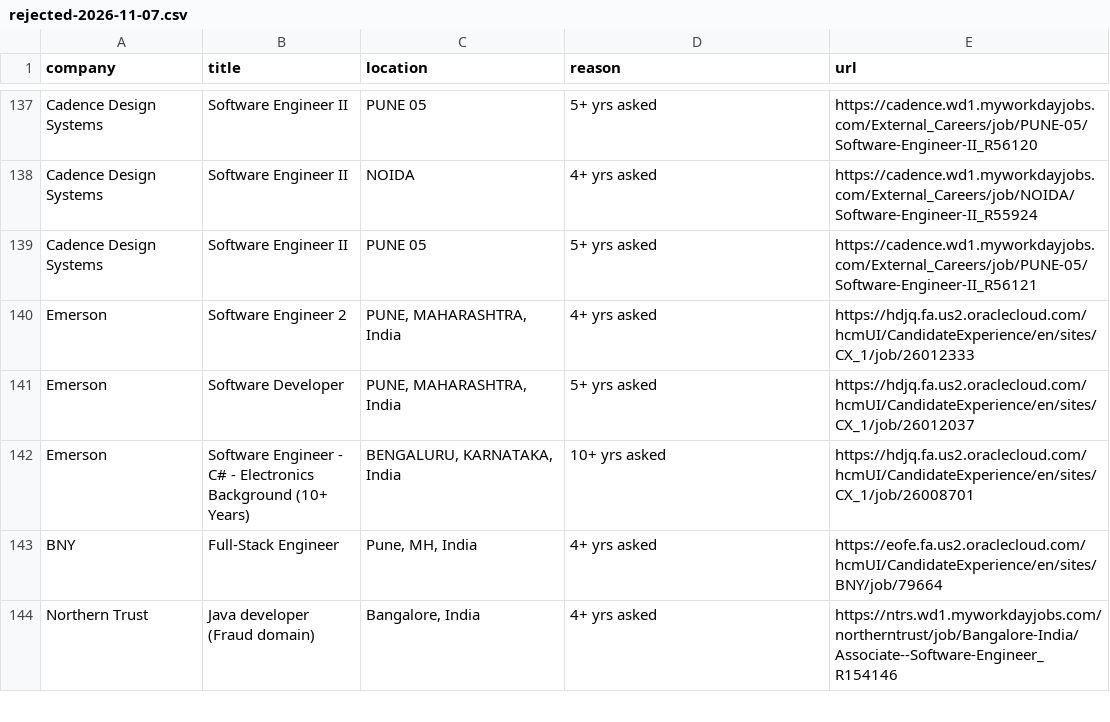
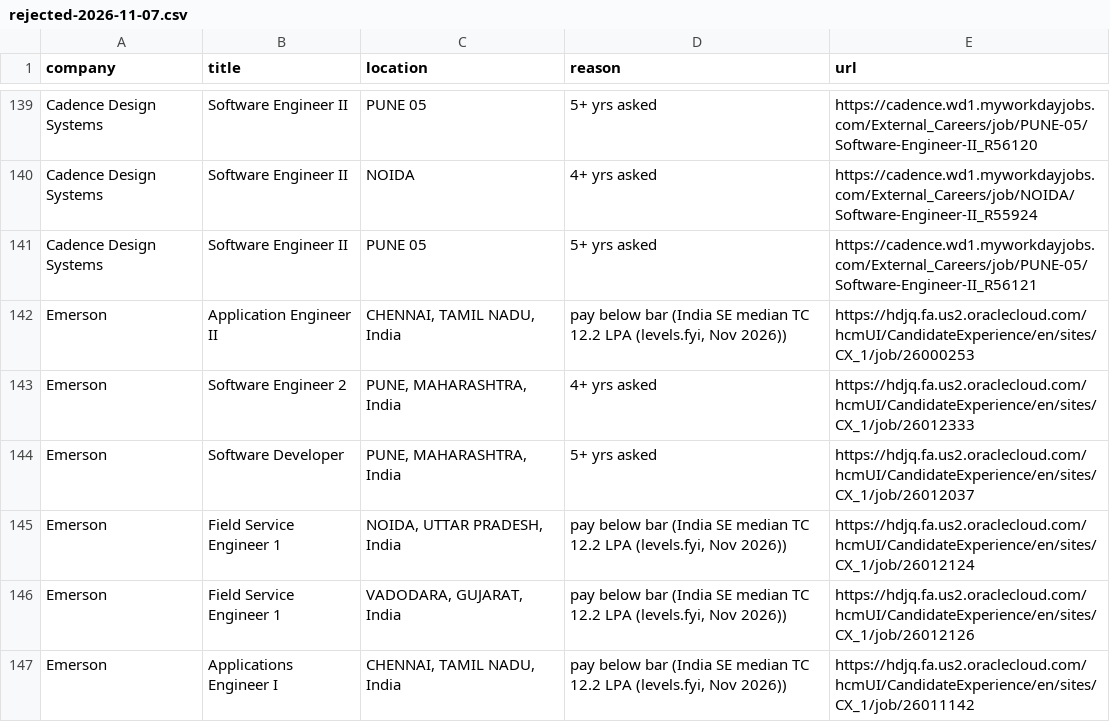
Before and after one commit to 24yash/india-swe-job-search, a CSV file: output/rejected-2026-11-07.csv, drawn as a sheet; only a part is shown, gaps mark what is left out; the shorter side is filled out with more unchanged rows; the diff covers the shown part only.

Commit message:
Pay-check the leads on levels.fyi; exclude services firms found in leads
- levels.fyi India SE pay recorded in tiers.json for every lead company
  with 2+ leads and notable single-lead product companies (~40).
- Above the bar: Guidewire, Cashfree, BNY, Safe Security, Socure.
  Above except entry level (below_title): Cadence, Applied Materials,
  Sigmoid, Sophos. Below: Emerson, Eurofins, NCR Voyix, HighRadius, UPS,
  Wolters Kluwer, FIS. Borderline or no data: kept as leads with notes.
- Added HTC Global Services, Kumaran Systems, Kanerika, NonStop io,
  HYrEzy and Searchjob.ai to services_and_staffing.
- Shortlist 356 -> 375, sweet spot 94 -> 104, leads 293 -> 242.

```diff
--- a/output/rejected-2026-11-07.csv
+++ b/output/rejected-2026-11-07.csv
@@ -139,3 +141,7 @@ Cadence Design Systems,Software Engineer II,NOIDA,4+ yrs asked,https://cadence.w
 Cadence Design Systems,Software Engineer II,PUNE 05,5+ yrs asked,https://cadence.wd1.myworkdayjobs.com/External_Careers/job/PUNE-05/Software-Engineer-II_R56121
+Emerson,Application Engineer II,"CHENNAI, TAMIL NADU, India","pay below bar (India SE median TC 12.2 LPA (levels.fyi, Nov 2026))",https://hdjq.fa.us2.oraclecloud.com/hcmUI/CandidateExperience/en/sites/CX_1/job/26000253
 Emerson,Software Engineer 2,"PUNE, MAHARASHTRA, India",4+ yrs asked,https://hdjq.fa.us2.oraclecloud.com/hcmUI/CandidateExperience/en/sites/CX_1/job/26012333
 Emerson,Software Developer,"PUNE, MAHARASHTRA, India",5+ yrs asked,https://hdjq.fa.us2.oraclecloud.com/hcmUI/CandidateExperience/en/sites/CX_1/job/26012037
+Emerson,Field Service Engineer 1,"NOIDA, UTTAR PRADESH, India","pay below bar (India SE median TC 12.2 LPA (levels.fyi, Nov 2026))",https://hdjq.fa.us2.oraclecloud.com/hcmUI/CandidateExperience/en/sites/CX_1/job/26012124
+Emerson,Field Service Engineer 1,"VADODARA, GUJARAT, India","pay below bar (India SE median TC 12.2 LPA (levels.fyi, Nov 2026))",https://hdjq.fa.us2.oraclecloud.com/hcmUI/CandidateExperience/en/sites/CX_1/job/26012126
+Emerson,Applications Engineer I,"CHENNAI, TAMIL NADU, India","pay below bar (India SE median TC 12.2 LPA (levels.fyi, Nov 2026))",https://hdjq.fa.us2.oraclecloud.com/hcmUI/CandidateExperience/en/sites/CX_1/job/26011142
```
Also changed, not shown: 22 added rows elsewhere in this file, output/company-bank-2026-11-07.csv, 14 other files.
